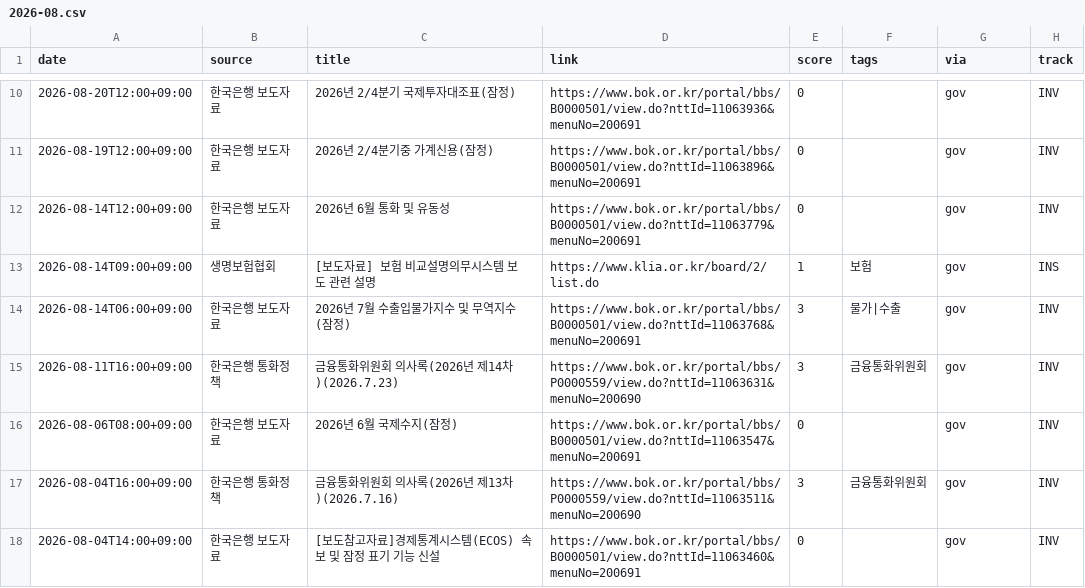
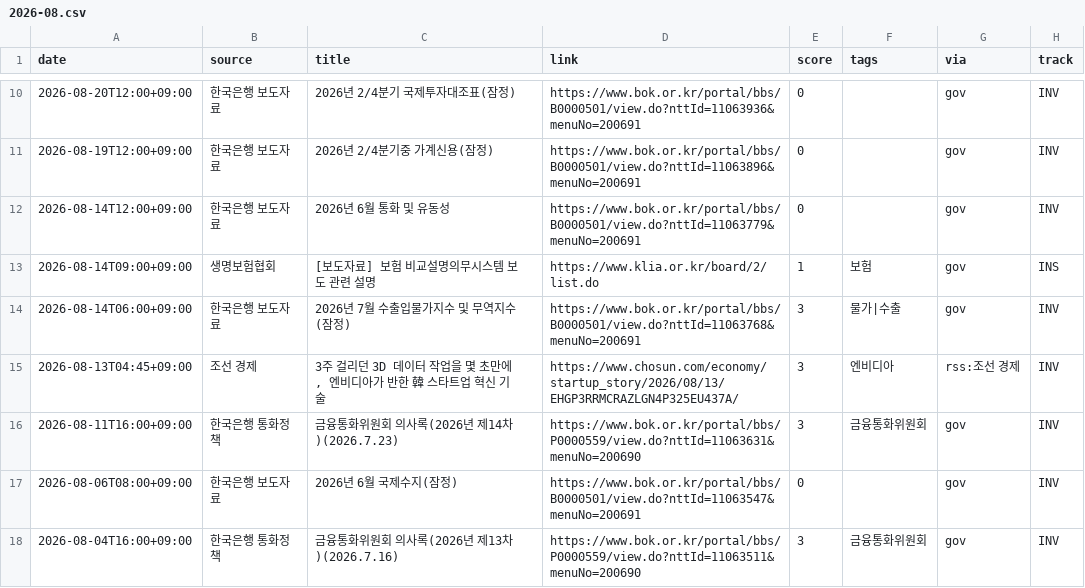
Before and after one commit to rkrjrl-ctrl/claude_drive, a CSV file: news/2026-08.csv, drawn as a sheet; only a part is shown, gaps mark what is left out; the shorter side is filled out with more unchanged rows; the diff names each change by its address in the sheet, - before the commit and + after, or states it on an @@ line.

```diff
--- a/news/2026-08.csv
+++ b/news/2026-08.csv
+row 15: 2026-08-13T04:45+09:00 | 조선 경제 | 3주 걸리던 3D 데이터 작업을 몇 초만에, 엔비디아가 반한 韓 스타트업 혁신 기술 | https://www.chosun.com/economy/startup_story/2026/08/13/EHGP3RRMCRAZLGN4P325EU437A/ | 3 | 엔비디아 | rss:조선 경제 | INV
```
Also changed, not shown: 4 other files.
